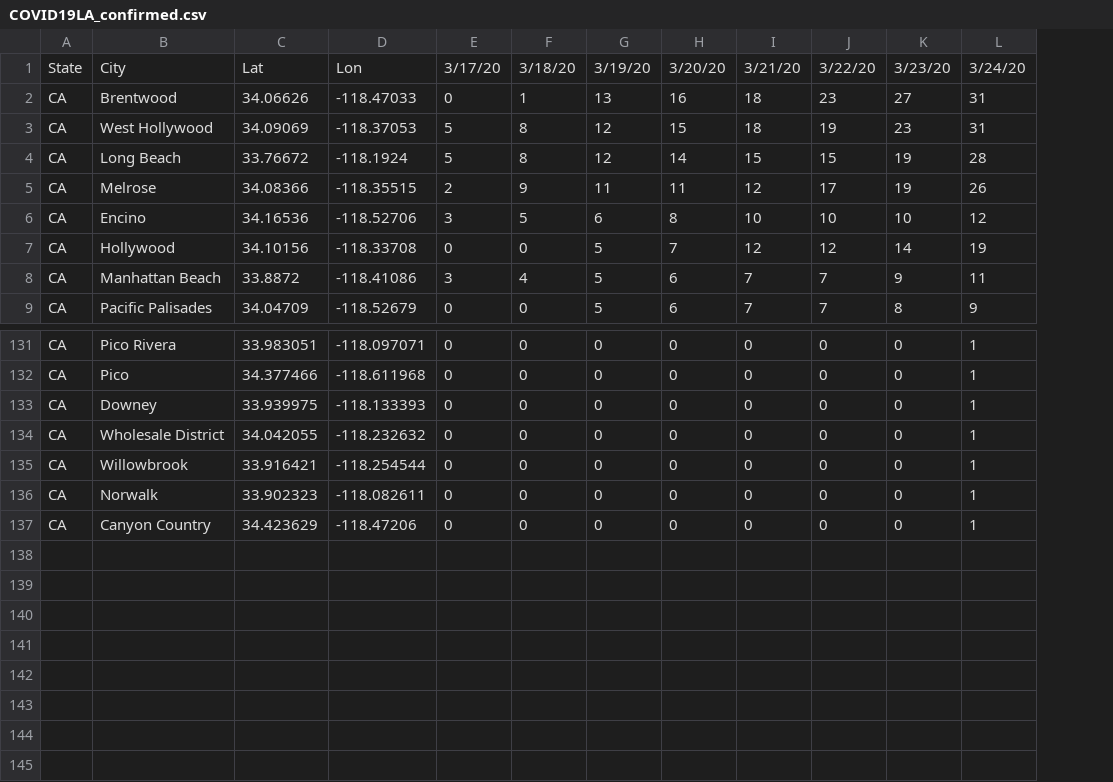
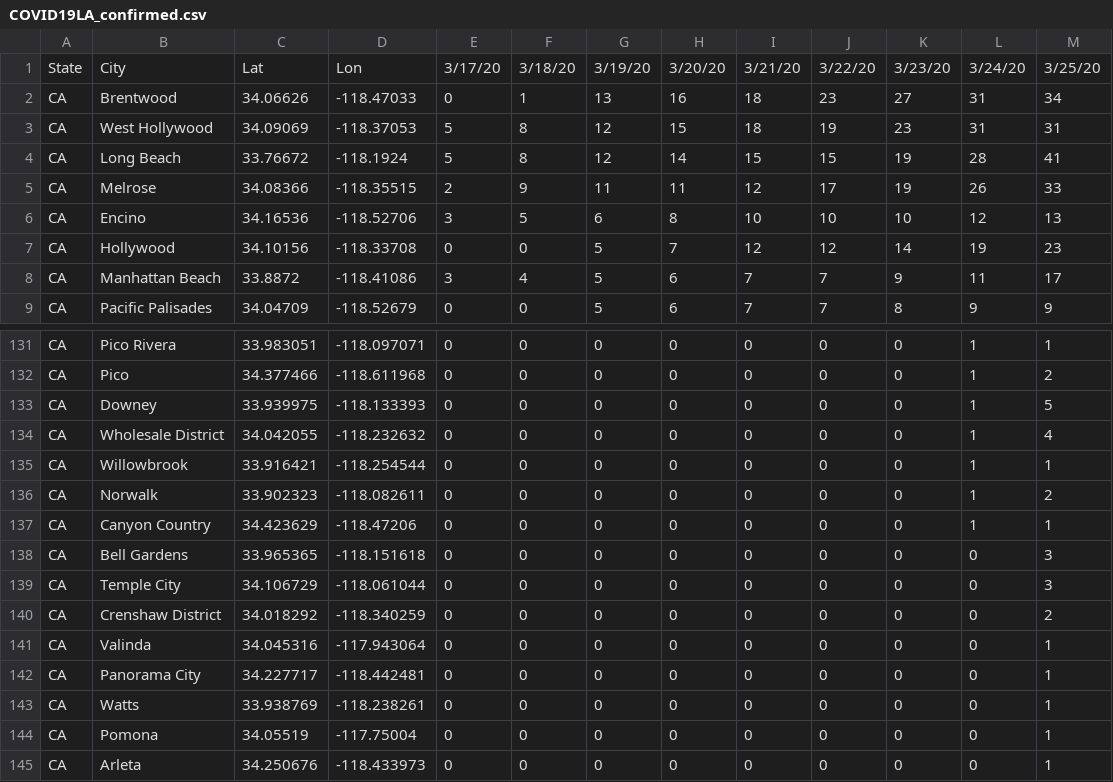
Before and after one commit to IDREsandbox/corona, a CSV file: data/COVID19LA_confirmed.csv, drawn as a sheet; only a part is shown, gaps mark what is left out; the diff names each change by its address in the sheet, - before the commit and + after, or states it on an @@ line.

Commit message:
minor fixes, added LA data for 3/25/20

```diff
--- a/data/COVID19LA_confirmed.csv
+++ b/data/COVID19LA_confirmed.csv
+column M, rows 1-9: 3/25/20 | 34 | 31 | 41 | 33 | 13 | 23 | 17 | 9; rows 131-137: 1 | 2 | 5 | 4 | 1 | 2 | 1
+row 138: CA | Bell Gardens | 33.965365 | -118.151618 | 0 | 0 | 0 | 0 | 0 | 0 | 0 | 0 | 3
+row 139: CA | Temple City | 34.106729 | -118.061044 | 0 | 0 | 0 | 0 | 0 | 0 | 0 | 0 | 3
+row 140: CA | Crenshaw District | 34.018292 | -118.340259 | 0 | 0 | 0 | 0 | 0 | 0 | 0 | 0 | 2
+row 141: CA | Valinda | 34.045316 | -117.943064 | 0 | 0 | 0 | 0 | 0 | 0 | 0 | 0 | 1
+row 142: CA | Panorama City | 34.227717 | -118.442481 | 0 | 0 | 0 | 0 | 0 | 0 | 0 | 0 | 1
+row 143: CA | Watts | 33.938769 | -118.238261 | 0 | 0 | 0 | 0 | 0 | 0 | 0 | 0 | 1
+row 144: CA | Pomona | 34.05519 | -117.75004 | 0 | 0 | 0 | 0 | 0 | 0 | 0 | 0 | 1
+row 145: CA | Arleta | 34.250676 | -118.433973 | 0 | 0 | 0 | 0 | 0 | 0 | 0 | 0 | 1
```
Also changed, not shown: 3 other files.
